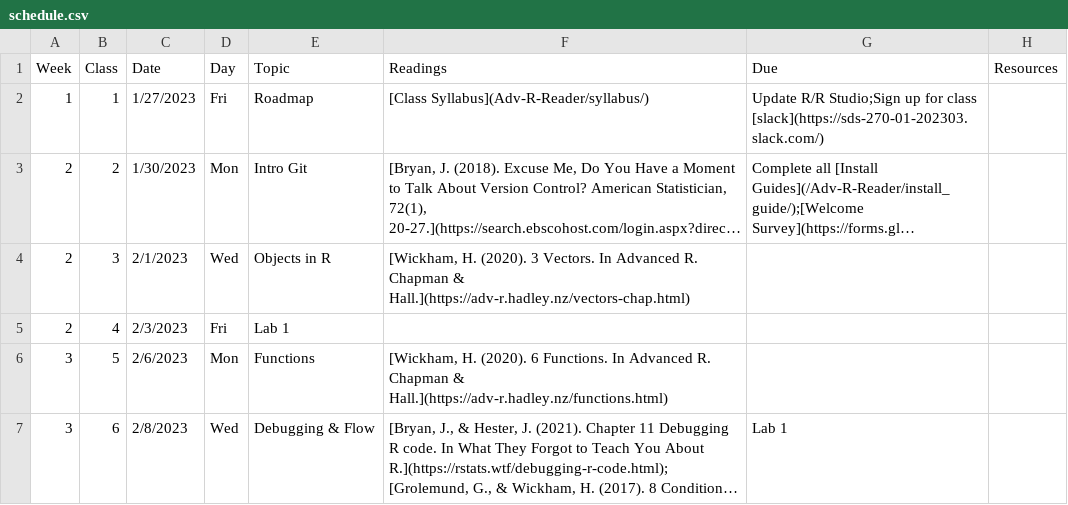
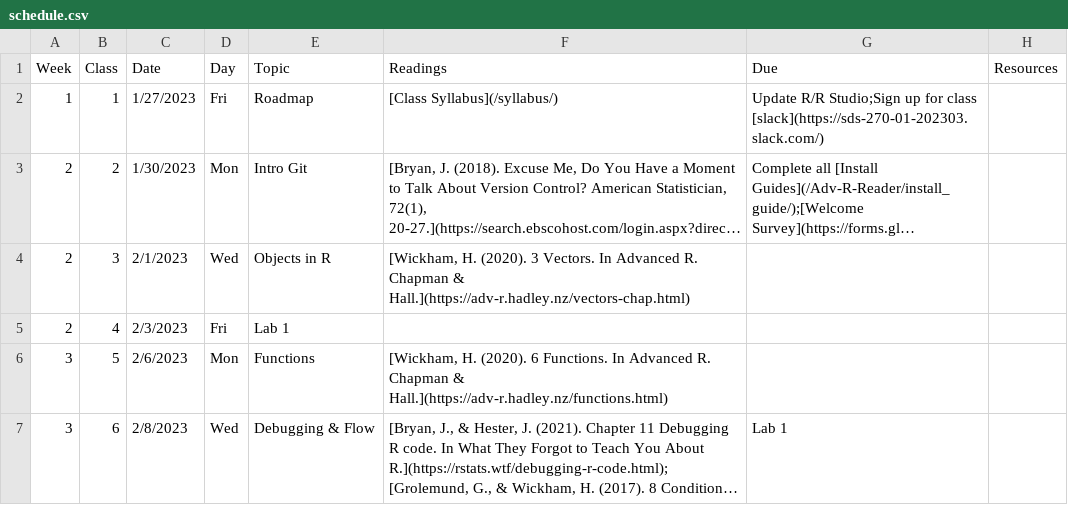
Before and after one commit to Adv-R-Programming/Adv-R-Reader, a CSV file: content/schedule.csv, drawn as a sheet; only a part is shown; long unchanged cells end in …; the diff names each change by its address in the sheet, - before the commit and + after, or states it on an @@ line.

Commit message:
fix syllabus link

```diff
--- a/content/schedule.csv
+++ b/content/schedule.csv
-F2 (Readings): [Class Syllabus](Adv-R-Reader/syllabus/)
+F2 (Readings): [Class Syllabus](/syllabus/)
```
Also changed, not shown: 1 other file.
